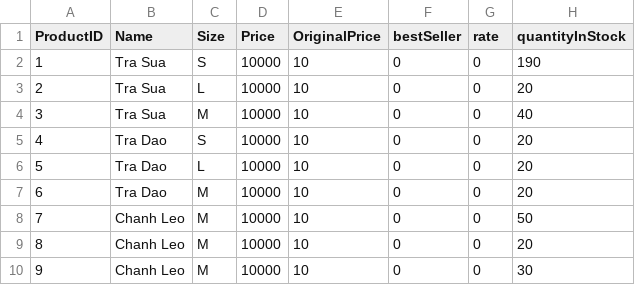
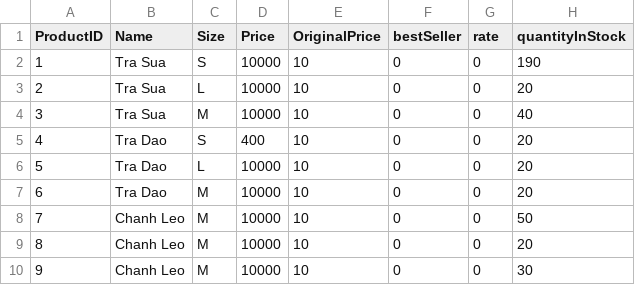
Before and after one commit to javier1234559/QuanLyTraSua, a CSV file: bin/Debug/net6.0/DataBase/product.csv, drawn as a sheet.

```diff
--- a/bin/Debug/net6.0/DataBase/product.csv
+++ b/bin/Debug/net6.0/DataBase/product.csv
@@ -4,3 +4,3 @@
 3,Tra Sua,M,10000,10,0,0,40
-4,Tra Dao,S,10000,10,0,0,20
+4,Tra Dao,S,400,10,0,0,20
 5,Tra Dao,L,10000,10,0,0,20
```
Also changed, not shown: 13 other files.
